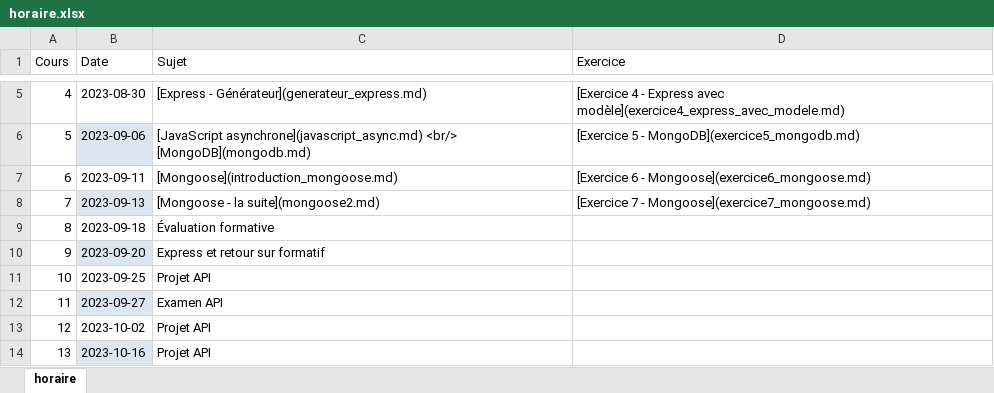
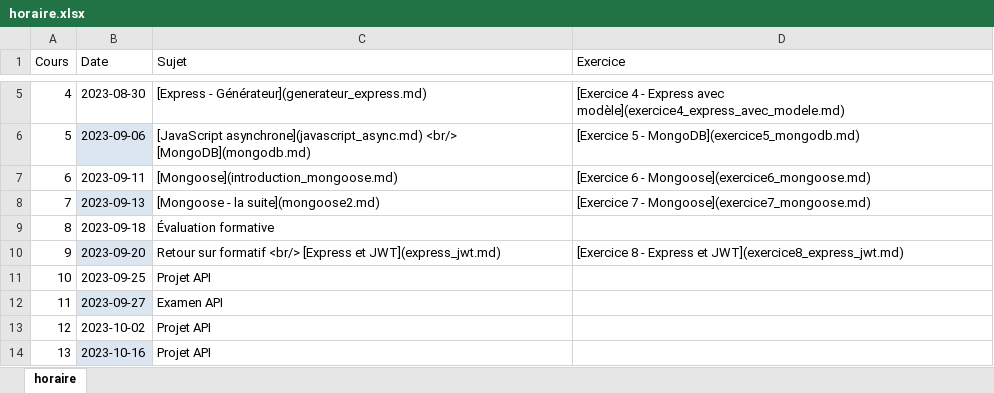
Before and after one commit to cegepvictoetienne/developpementweb3, an Excel workbook: horaire.xlsx, sheet horaire, drawn as a sheet; only a part is shown, gaps mark what is left out; values as stored, in another font and other column widths than the file's, no borders; the diff names each change by its address in the sheet, - before the commit and + after, or states it on an @@ line.

```diff
--- a/horaire.xlsx (sheet horaire)
+++ b/horaire.xlsx (sheet horaire)
-C10 (Sujet): Express et retour sur formatif
+C10 (Sujet): Retour sur formatif <br/> [Express et JWT](express_jwt.md)
-D10 (Exercice): (empty)
+D10 (Exercice): [Exercice 8 - Express et JWT](exercice8_express_jwt.md)
```
Also changed, not shown: 5 other files.
